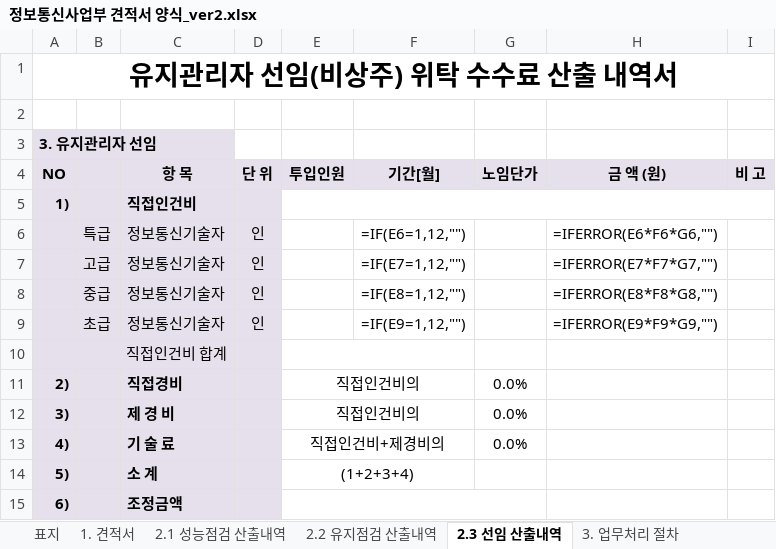
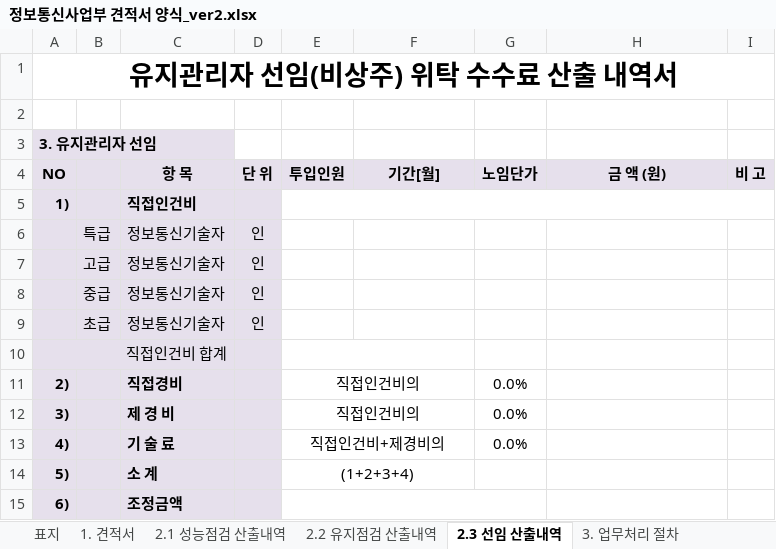
Before and after one commit to wkace01/wkace-auto-quotation, an Excel workbook: 정보통신사업부 견적서 양식_ver2.xlsx, sheet 2.3 선임 산출내역, drawn as a sheet; only a part is shown; values as stored, in another font and other column widths than the file's, no borders; formulas without a stored value are shown as written; charts and pictures not drawn; the diff names each change by its address in the sheet, - before the commit and + after, or states it on an @@ line.

```diff
--- a/정보통신사업부 견적서 양식_ver2.xlsx (sheet 2.3 선임 산출내역)
+++ b/정보통신사업부 견적서 양식_ver2.xlsx (sheet 2.3 선임 산출내역)
-F6 (기간[월]): =IF(E6=1,12,"")
+F6 (기간[월]): (empty)
-H6 (금 액 (원)): =IFERROR(E6*F6*G6,"")
+H6 (금 액 (원)): (empty)
-F7 (기간[월]): =IF(E7=1,12,"")
+F7 (기간[월]): (empty)
-H7 (금 액 (원)): =IFERROR(E7*F7*G7,"")
+H7 (금 액 (원)): (empty)
-F8 (기간[월]): =IF(E8=1,12,"")
+F8 (기간[월]): (empty)
-H8 (금 액 (원)): =IFERROR(E8*F8*G8,"")
+H8 (금 액 (원)): (empty)
-F9 (기간[월]): =IF(E9=1,12,"")
+F9 (기간[월]): (empty)
-H9 (금 액 (원)): =IFERROR(E9*F9*G9,"")
+H9 (금 액 (원)): (empty)
```
Also changed, not shown: sheet 1. 견적서, sheet 표지, charts or pictures, 2 other files.
